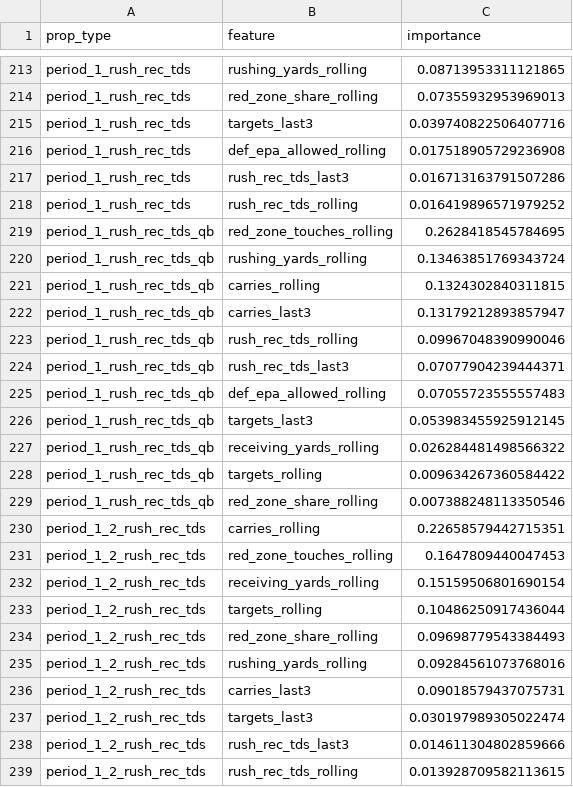
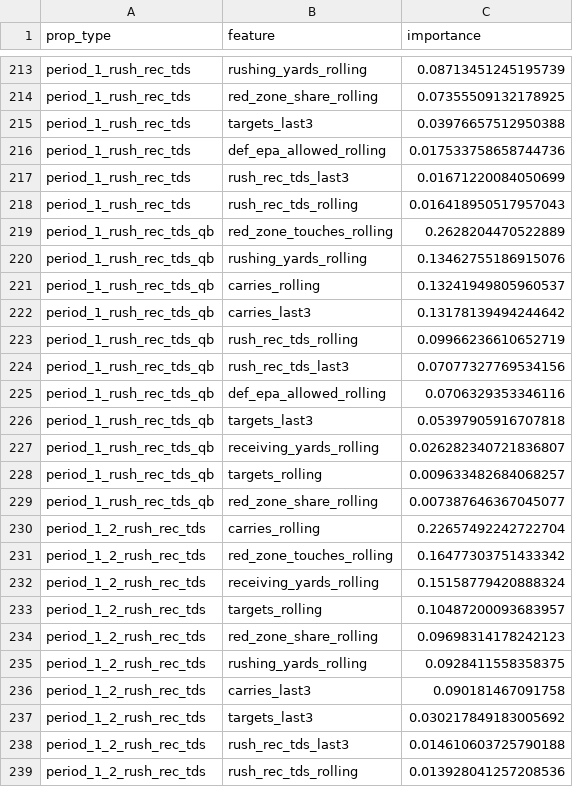
Before and after one commit to alexanderseaney-sketch/ParlayModel, a CSV file: models/feature_importance.csv, drawn as a sheet; only a part is shown, gaps mark what is left out; the diff covers the shown part only; the diff names each change by its address in the sheet, - before the commit and + after, or states it on an @@ line.

```diff
--- a/models/feature_importance.csv
+++ b/models/feature_importance.csv
-C213 (importance): 0.08713953311121865
+C213 (importance): 0.08713451245195739
-C214 (importance): 0.07355932953969013
+C214 (importance): 0.07355509132178925
-C215 (importance): 0.039740822506407716
+C215 (importance): 0.03976657512950388
-C216 (importance): 0.017518905729236908
+C216 (importance): 0.017533758658744736
-C217 (importance): 0.016713163791507286
+C217 (importance): 0.01671220084050699
-C218 (importance): 0.016419896571979252
+C218 (importance): 0.016418950517957043
-C219 (importance): 0.2628418545784695
+C219 (importance): 0.2628204470522889
-C220 (importance): 0.13463851769343724
+C220 (importance): 0.13462755186915076
-C221 (importance): 0.1324302840311815
+C221 (importance): 0.13241949805960537
-C222 (importance): 0.13179212893857947
+C222 (importance): 0.13178139494244642
-C223 (importance): 0.09967048390990046
+C223 (importance): 0.09966236610652719
-C224 (importance): 0.07077904239444371
+C224 (importance): 0.07077327769534156
-C225 (importance): 0.07055723555557483
+C225 (importance): 0.0706329353346116
-C226 (importance): 0.053983455925912145
+C226 (importance): 0.05397905916707818
-C227 (importance): 0.026284481498566322
+C227 (importance): 0.026282340721836807
-C228 (importance): 0.009634267360584422
+C228 (importance): 0.009633482684068257
-C229 (importance): 0.007388248113350546
+C229 (importance): 0.007387646367045077
-C230 (importance): 0.22658579442715351
+C230 (importance): 0.22657492242722704
-C231 (importance): 0.1647809440047453
+C231 (importance): 0.16477303751433342
-C232 (importance): 0.15159506801690154
+C232 (importance): 0.15158779420888324
-C233 (importance): 0.10486250917436044
+C233 (importance): 0.10487200093683957
-C234 (importance): 0.09698779543384493
+C234 (importance): 0.09698314178242123
-C235 (importance): 0.09284561073768016
+C235 (importance): 0.0928411558358375
-C236 (importance): 0.09018579437075731
+C236 (importance): 0.090181467091758
-C237 (importance): 0.030197989305022474
+C237 (importance): 0.030217849183005692
-C238 (importance): 0.014611304802859666
+C238 (importance): 0.014610603725790188
-C239 (importance): 0.013928709582113615
+C239 (importance): 0.013928041257208536
```
Also changed, not shown: 2 added rows, 2 removed rows and 144 edited cells elsewhere in this file, data/raw/footballguys_depth.csv, data/raw/nbcsports_news.csv, 17 other files.
